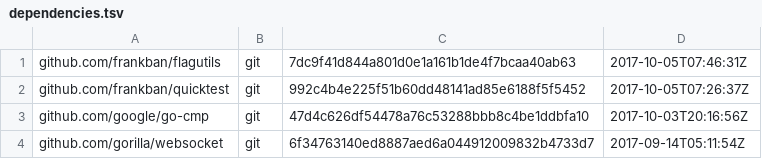
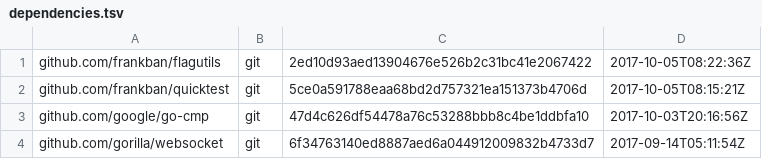
Before and after one commit to juju/guiproxy, a TSV file: dependencies.tsv, drawn as a sheet.

Commit message:
Update dependencies.

```diff
--- a/dependencies.tsv
+++ b/dependencies.tsv
@@ -1,3 +1,3 @@
-github.com/frankban/flagutils	git	7dc9f41d844a801d0e1a161b1de4f7bcaa40ab63	2017-10-05T07:46:31Z
-github.com/frankban/quicktest	git	992c4b4e225f51b60dd48141ad85e6188f5f5452	2017-10-05T07:26:37Z
+github.com/frankban/flagutils	git	2ed10d93aed13904676e526b2c31bc41e2067422	2017-10-05T08:22:36Z
+github.com/frankban/quicktest	git	5ce0a591788eaa68bd2d757321ea151373b4706d	2017-10-05T08:15:21Z
 github.com/google/go-cmp	git	47d4c626df54478a76c53288bbb8c4be1ddbfa10	2017-10-03T20:16:56Z
```
